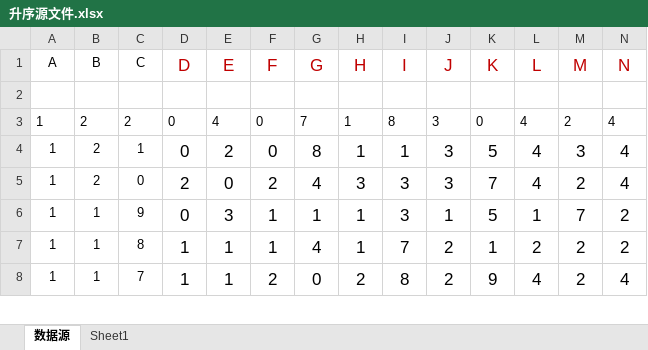
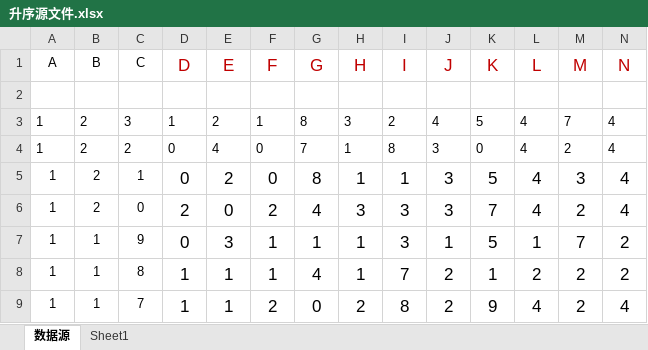
Before and after one commit to samkysun/my_ai_system, an Excel workbook: 升序源文件.xlsx, sheet 数据源, drawn as a sheet; only a part is shown; values as stored, in another font and other column widths than the file's, no borders; conditional formats not drawn; rows hold the shown columns only; the diff names each change by its address in the sheet, - before the commit and + after, or states it on an @@ line.

Commit message:
更新升序数据 2026-123

```diff
--- a/升序源文件.xlsx (sheet 数据源)
+++ b/升序源文件.xlsx (sheet 数据源)
+row 3: 1 | 2 | 3 | 1 | 2 | 1 | 8 | 3 | 2 | 4 | 5 | 4 | 7 | 4
```
